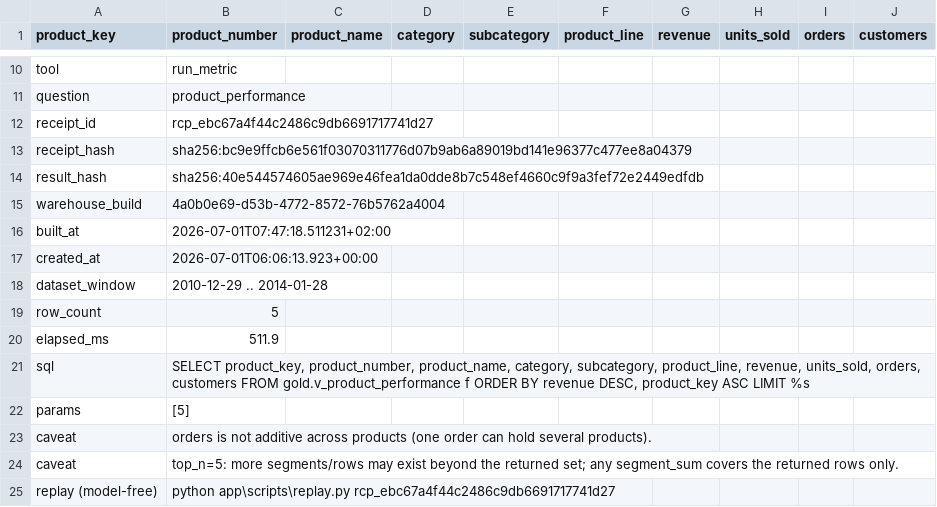
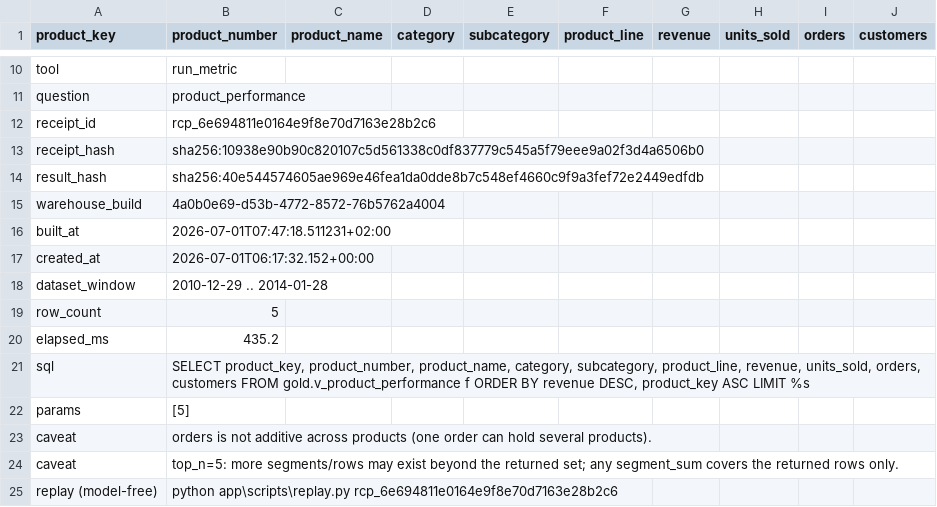
Before and after one commit to gooliverani/tilltrend-site, a CSV file: sample-data.csv, drawn as a sheet; only a part is shown, gaps mark what is left out.

Commit message:
Publish site (source: tilltrend@ef799e8 report: fix the mobile layout of the Store Data Health-Check)

```diff
--- a/sample-data.csv
+++ b/sample-data.csv
@@ -11,4 +11,4 @@ tool,run_metric
 question,product_performance
-receipt_id,rcp_ebc67a4f44c2486c9db6691717741d27
-receipt_hash,sha256:bc9e9ffcb6e561f03070311776d07b9ab6a89019bd141e96377c477ee8a04379
+receipt_id,rcp_6e694811e0164e9f8e70d7163e28b2c6
+receipt_hash,sha256:10938e90b90c820107c5d561338c0df837779c545a5f79eee9a02f3d4a6506b0
 result_hash,sha256:40e544574605ae969e46fea1da0dde8b7c548ef4660c9f9a3fef72e2449edfdb
@@ -16,6 +16,6 @@ warehouse_build,4a0b0e69-d53b-4772-8572-76b5762a4004
 built_at,2026-07-01T07:47:18.511231+02:00
-created_at,2026-07-01T06:06:13.923+00:00
+created_at,2026-07-01T06:17:32.152+00:00
 dataset_window,2010-12-29 .. 2014-01-28
 row_count,5
-elapsed_ms,511.9
+elapsed_ms,435.2
 sql,"SELECT product_key, product_number, product_name, category, subcategory, product_line, revenue, units_sold, orders, customers FROM gold.v_product_performance f ORDER BY revenue DESC, product_key ASC LIMIT %s"
@@ -24,2 +24,2 @@ caveat,orders is not additive across products (one order can hold several produc
 caveat,top_n=5: more segments/rows may exist beyond the returned set; any segment_sum covers the returned rows only.
-replay (model-free),python app\scripts\replay.py rcp_ebc67a4f44c2486c9db6691717741d27
+replay (model-free),python app\scripts\replay.py rcp_6e694811e0164e9f8e70d7163e28b2c6
```
Also changed, not shown: 1 other file.
